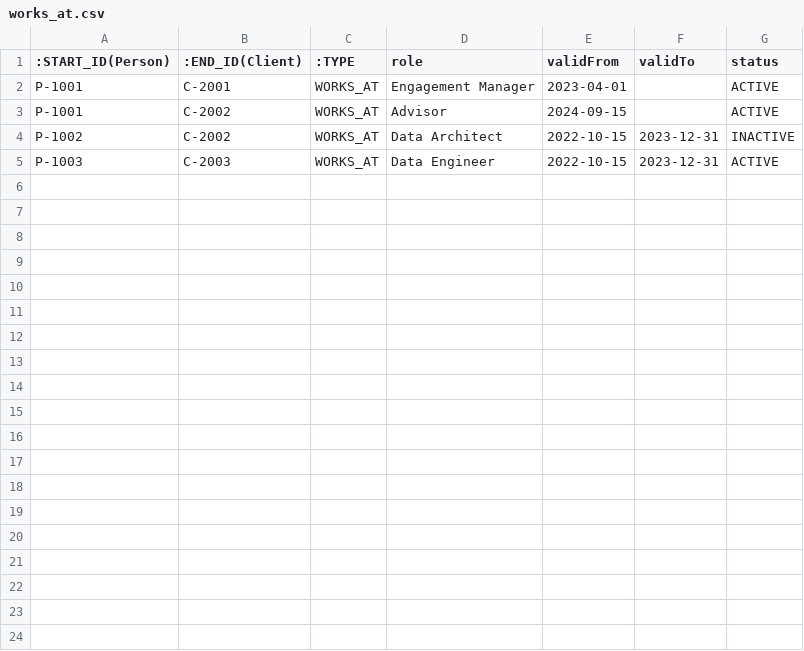
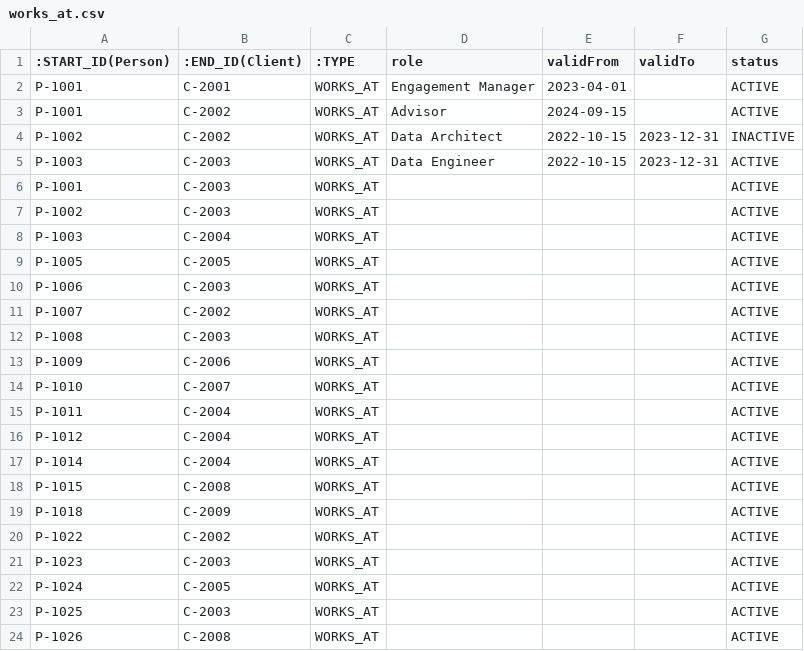
Before and after one commit to olid92/graphdb, a CSV file: works_at.csv, drawn as a sheet; the diff names each change by its address in the sheet, - before the commit and + after, or states it on an @@ line.

Commit message:
Update works_at.csv

```diff
--- a/works_at.csv
+++ b/works_at.csv
+row 6: P-1001 | C-2003 | WORKS_AT |  |  |  | ACTIVE
+row 7: P-1002 | C-2003 | WORKS_AT |  |  |  | ACTIVE
+row 8: P-1003 | C-2004 | WORKS_AT |  |  |  | ACTIVE
+row 9: P-1005 | C-2005 | WORKS_AT |  |  |  | ACTIVE
+row 10: P-1006 | C-2003 | WORKS_AT |  |  |  | ACTIVE
+row 11: P-1007 | C-2002 | WORKS_AT |  |  |  | ACTIVE
+row 12: P-1008 | C-2003 | WORKS_AT |  |  |  | ACTIVE
+row 13: P-1009 | C-2006 | WORKS_AT |  |  |  | ACTIVE
+row 14: P-1010 | C-2007 | WORKS_AT |  |  |  | ACTIVE
+row 15: P-1011 | C-2004 | WORKS_AT |  |  |  | ACTIVE
+row 16: P-1012 | C-2004 | WORKS_AT |  |  |  | ACTIVE
+row 17: P-1014 | C-2004 | WORKS_AT |  |  |  | ACTIVE
+row 18: P-1015 | C-2008 | WORKS_AT |  |  |  | ACTIVE
+row 19: P-1018 | C-2009 | WORKS_AT |  |  |  | ACTIVE
+row 20: P-1022 | C-2002 | WORKS_AT |  |  |  | ACTIVE
+row 21: P-1023 | C-2003 | WORKS_AT |  |  |  | ACTIVE
+row 22: P-1024 | C-2005 | WORKS_AT |  |  |  | ACTIVE
+row 23: P-1025 | C-2003 | WORKS_AT |  |  |  | ACTIVE
+row 24: P-1026 | C-2008 | WORKS_AT |  |  |  | ACTIVE
```
